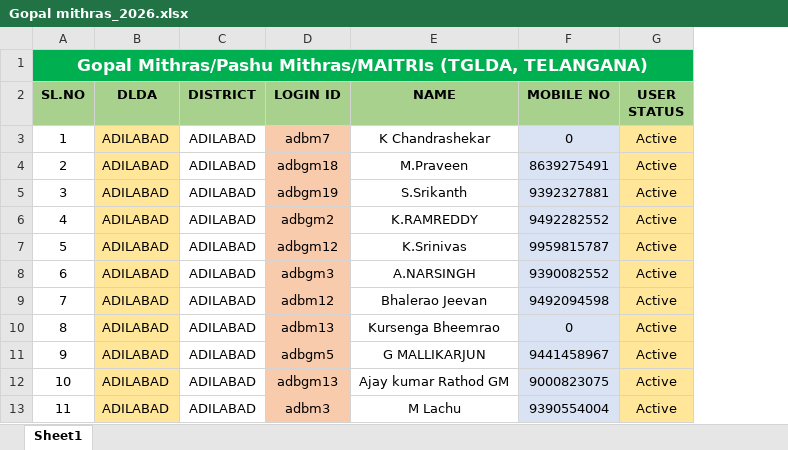
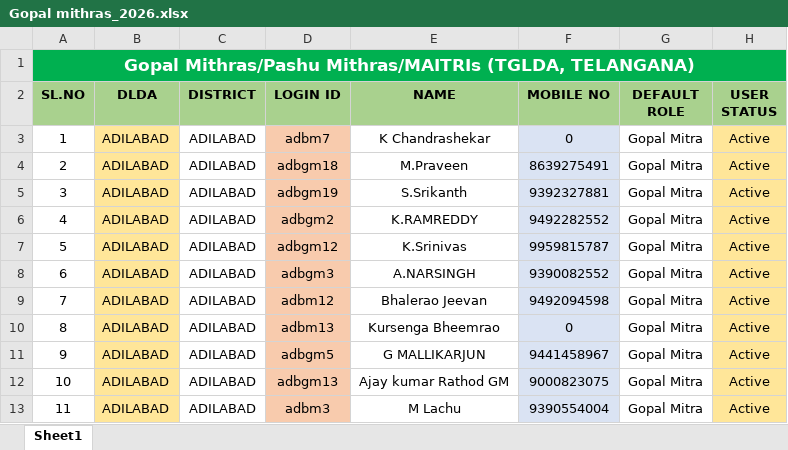
Before and after one commit to Krishnaiam07/TGLDA_Website, an Excel workbook: src/main/resources/static/downloads/Gopal mithras_2026.xlsx, sheet Sheet1, drawn as a sheet; only a part is shown; values as stored, in another font and other column widths than the file's, no borders; the diff names each change by its address in the sheet, - before the commit and + after, or states it on an @@ line.

```diff
--- a/src/main/resources/static/downloads/Gopal mithras_2026.xlsx (sheet Sheet1)
+++ b/src/main/resources/static/downloads/Gopal mithras_2026.xlsx (sheet Sheet1)
+column G (DEFAULT ROLE), rows 3-13: all Gopal Mitra
```
Also changed, not shown: 8 other files.
